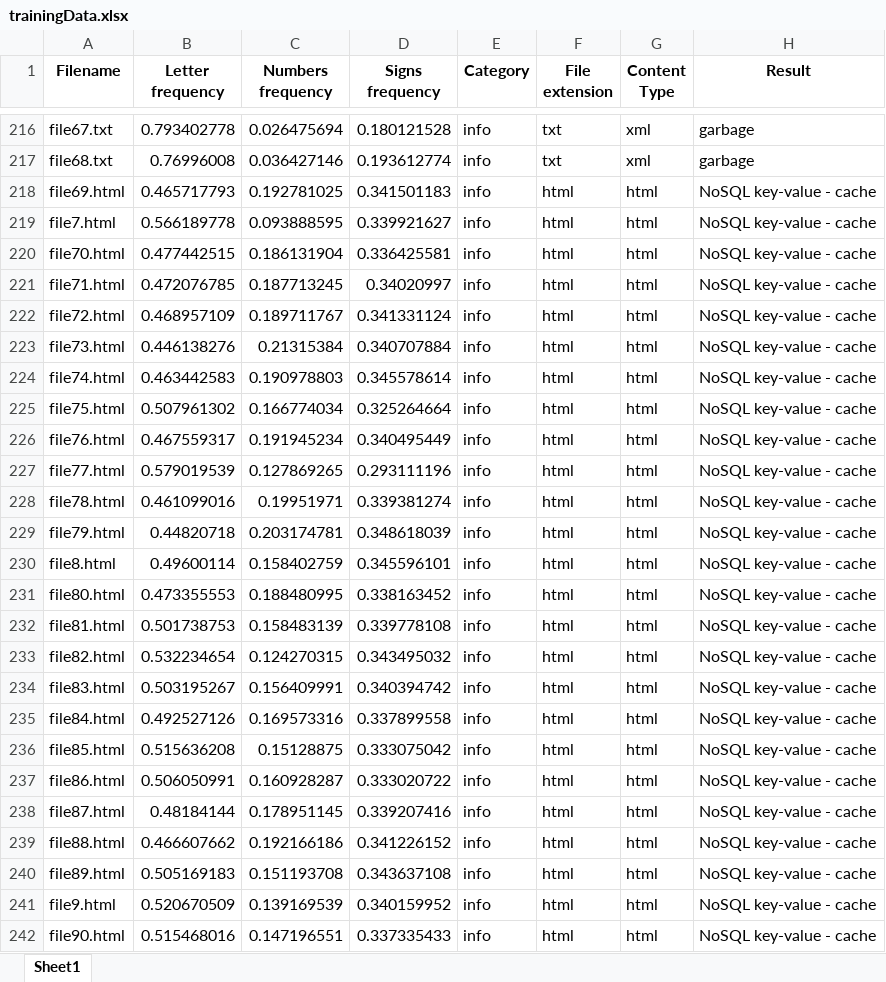
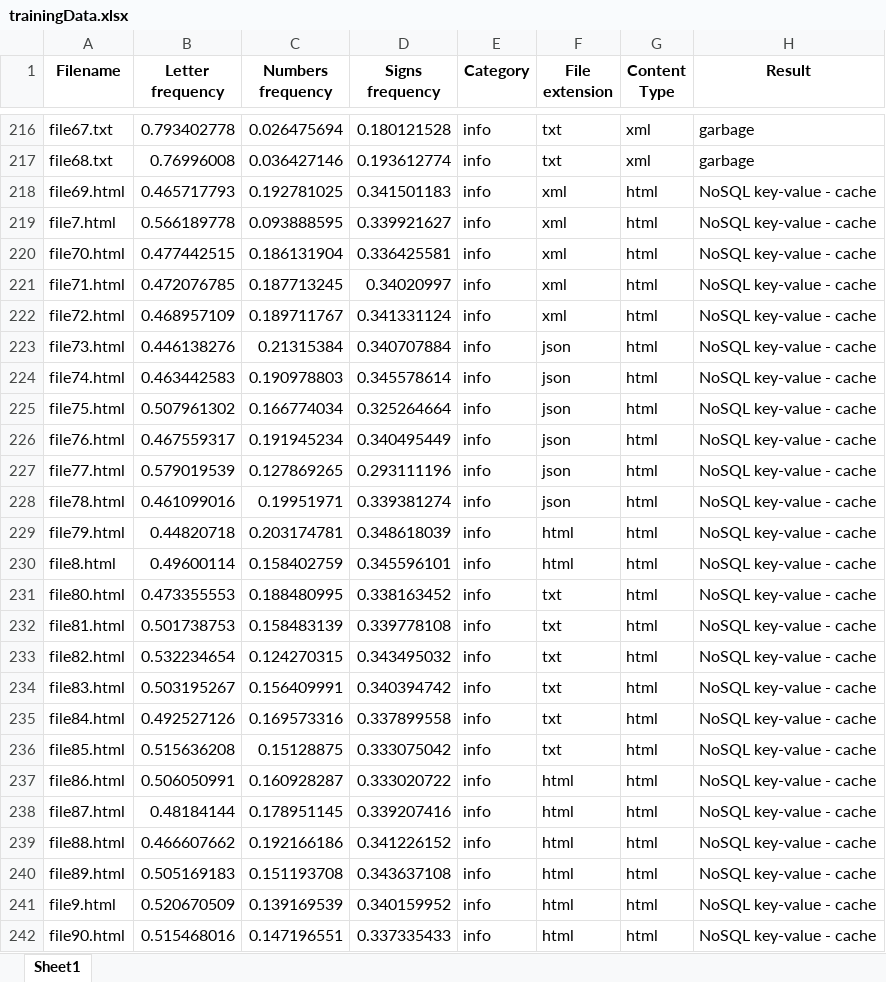
Before and after one commit to AlinaGlumenko/itsas, an Excel workbook: _FOR_USE/file for training/trainingData.xlsx, sheet Sheet1, drawn as a sheet; only a part is shown, gaps mark what is left out; values as stored, in another font and other column widths than the file's, no borders; the diff names each change by its address in the sheet, - before the commit and + after, or states it on an @@ line.

```diff
--- a/_FOR_USE/file for training/trainingData.xlsx (sheet Sheet1)
+++ b/_FOR_USE/file for training/trainingData.xlsx (sheet Sheet1)
-F218:F222 (File extension): html
+F218:F222 (File extension): xml
-F223:F228 (File extension): html
+F223:F228 (File extension): json
-F231:F236 (File extension): html
+F231:F236 (File extension): txt
```
Also changed, not shown: static/sysfiles/download/features.xlsx, static/sysfiles/download/results.xlsx, 8 other files.
